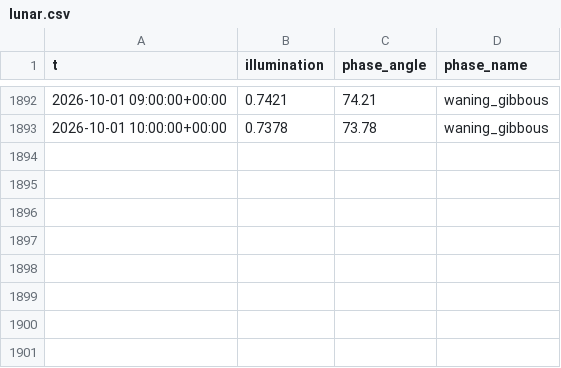
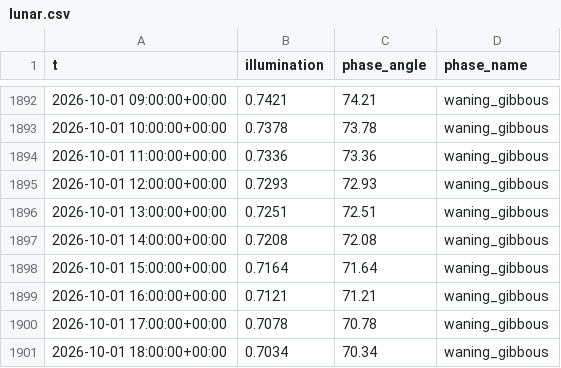
Before and after one commit to richardmhuse/do-not-hit-the-bridge, a CSV file: data/raw/lunar.csv, drawn as a sheet; only a part is shown, gaps mark what is left out; the diff names each change by its address in the sheet, - before the commit and + after, or states it on an @@ line.

```diff
--- a/data/raw/lunar.csv
+++ b/data/raw/lunar.csv
+row 1894: 2026-10-01 11:00:00+00:00 | 0.7336 | 73.36 | waning_gibbous
+row 1895: 2026-10-01 12:00:00+00:00 | 0.7293 | 72.93 | waning_gibbous
+row 1896: 2026-10-01 13:00:00+00:00 | 0.7251 | 72.51 | waning_gibbous
+row 1897: 2026-10-01 14:00:00+00:00 | 0.7208 | 72.08 | waning_gibbous
+row 1898: 2026-10-01 15:00:00+00:00 | 0.7164 | 71.64 | waning_gibbous
+row 1899: 2026-10-01 16:00:00+00:00 | 0.7121 | 71.21 | waning_gibbous
+row 1900: 2026-10-01 17:00:00+00:00 | 0.7078 | 70.78 | waning_gibbous
+row 1901: 2026-10-01 18:00:00+00:00 | 0.7034 | 70.34 | waning_gibbous
```
Also changed, not shown: data/processed/forecast.csv, data/raw/measured.csv, 7 other files.
